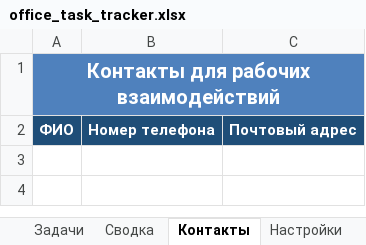
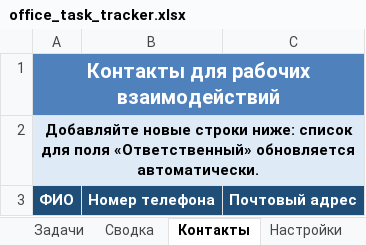
Before and after one commit to DenisBerezovski1/1, an Excel workbook: office_task_tracker.xlsx, sheet Контакты, drawn as a sheet; values as stored, in another font and other column widths than the file's, no borders; the diff names each change by its address in the sheet, - before the commit and + after, or states it on an @@ line.

```diff
--- a/office_task_tracker.xlsx (sheet Контакты)
+++ b/office_task_tracker.xlsx (sheet Контакты)
+row 2: Добавляйте новые строки ниже: список для поля «Ответственный» обновляется автоматически.
```
Also changed, not shown: sheet Настройки, sheet Сводка, 1 other file.
